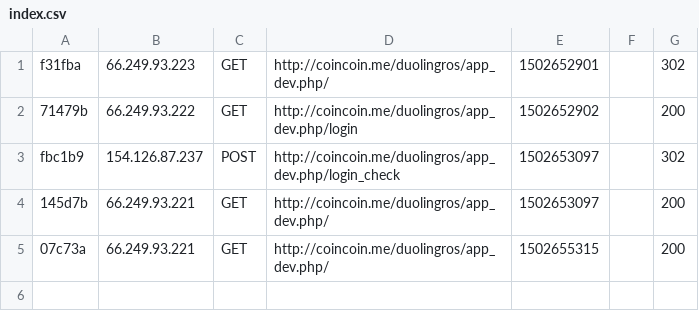
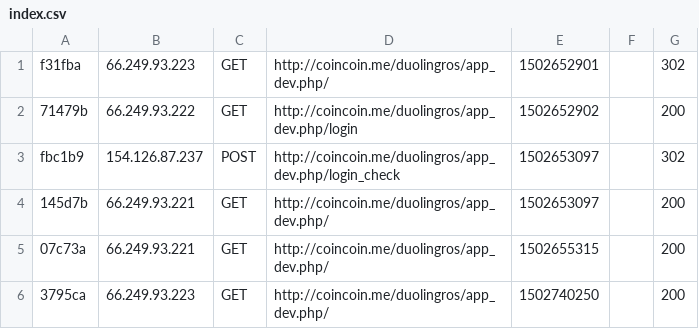
Before and after one commit to simonballuais/duolingros, a CSV file: var/cache/dev/profiler/index.csv, drawn as a sheet.

Commit message:
coincoin

```diff
--- a/var/cache/dev/profiler/index.csv
+++ b/var/cache/dev/profiler/index.csv
@@ -5 +5,2 @@ fbc1b9,154.126.87.237,POST,http://coincoin.me/duolingros/app_dev.php/login_check
 07c73a,66.249.93.221,GET,http://coincoin.me/duolingros/app_dev.php/,1502655315,,200
+3795ca,66.249.93.223,GET,http://coincoin.me/duolingros/app_dev.php/,1502740250,,200
```
Also changed, not shown: 1 other file.
